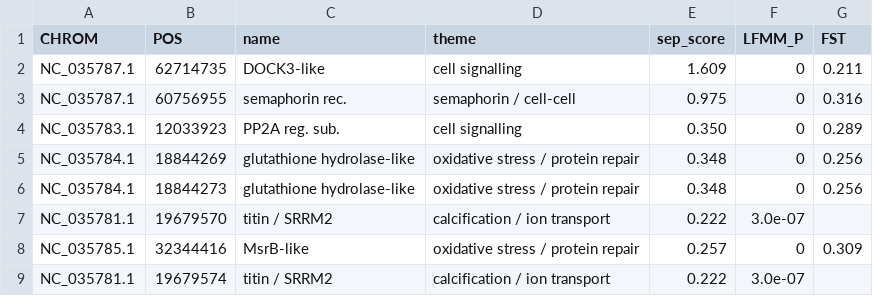
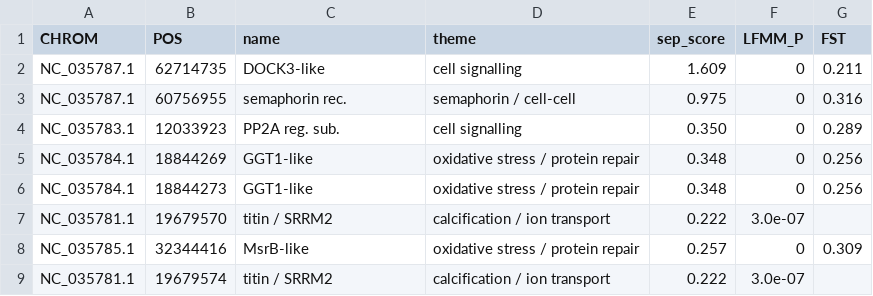
Before and after one commit to MarineEvoEcoLab/ROD_CADO_2026, a CSV file: analysis/figure2/focal_loci.csv, drawn as a sheet.

```diff
--- a/analysis/figure2/focal_loci.csv
+++ b/analysis/figure2/focal_loci.csv
@@ -4,4 +4,4 @@ NC_035787.1,60756955,semaphorin rec.,semaphorin / cell-cell,0.975,0,0.316
 NC_035783.1,12033923,PP2A reg. sub.,cell signalling,0.350,0,0.289
-NC_035784.1,18844269,glutathione hydrolase-like,oxidative stress / protein repair,0.348,0,0.256
-NC_035784.1,18844273,glutathione hydrolase-like,oxidative stress / protein repair,0.348,0,0.256
+NC_035784.1,18844269,GGT1-like,oxidative stress / protein repair,0.348,0,0.256
+NC_035784.1,18844273,GGT1-like,oxidative stress / protein repair,0.348,0,0.256
 NC_035781.1,19679570,titin / SRRM2,calcification / ion transport,0.222,3.0e-07,
```
Also changed, not shown: 1 other file.
